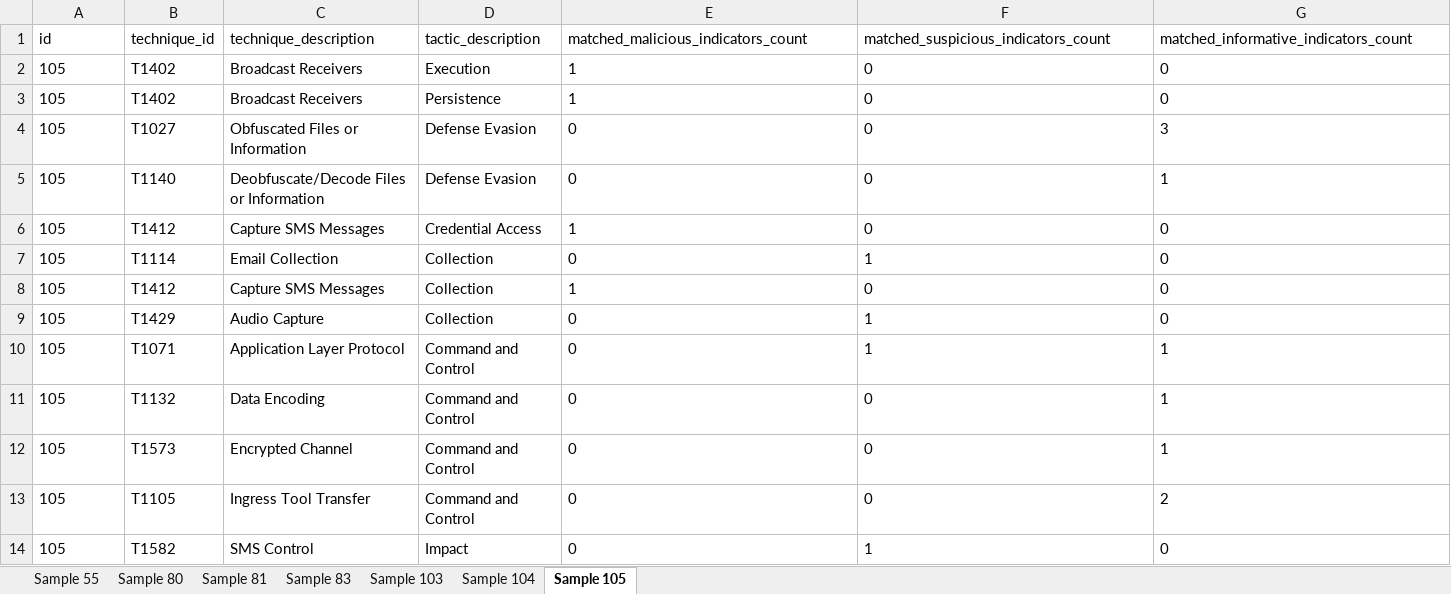
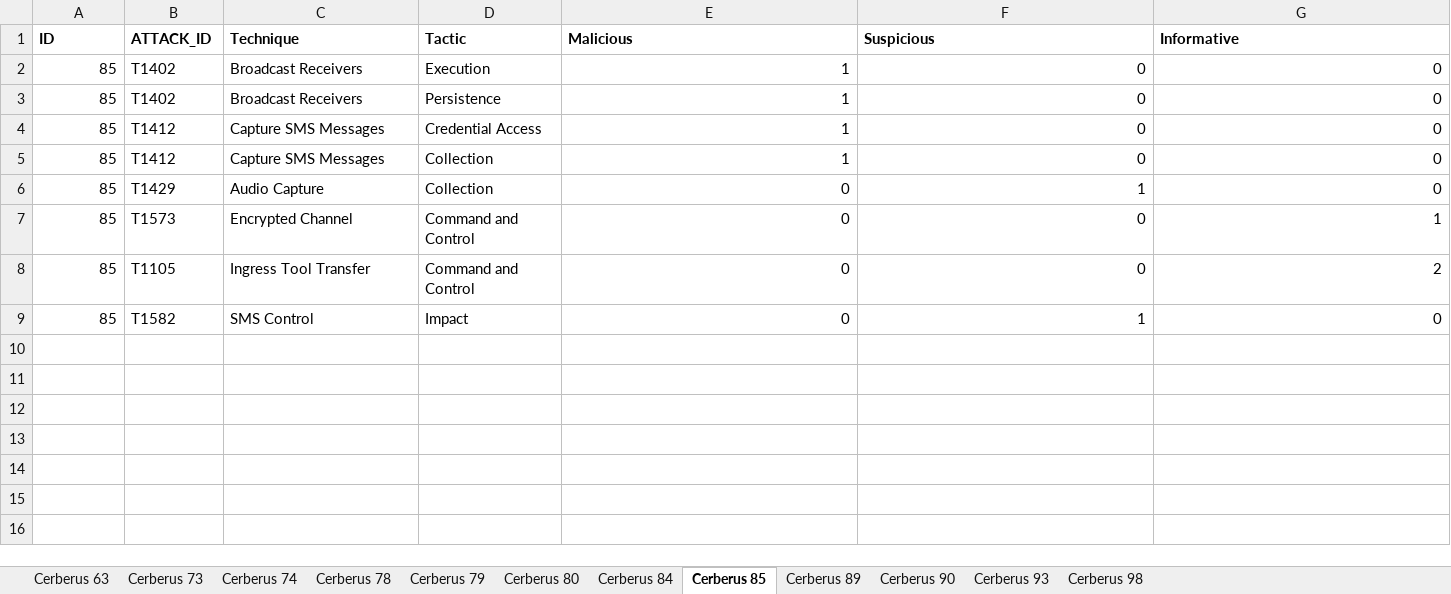
Before and after one commit to kevin-ch-day/Havasu, an Excel workbook: src/MITRE-INPUT.xlsx, sheet Cerberus 85, drawn as a sheet; values as stored, in another font and other column widths than the file's, no borders; removed rows and columns are numbered as before the commit, all else as after; the diff names each change by its address in the sheet, - before the commit and + after, or states it on an @@ line.

```diff
--- a/src/MITRE-INPUT.xlsx (sheet Cerberus 85)
+++ b/src/MITRE-INPUT.xlsx (sheet Cerberus 85)
-sheet tab: Sample 55
+sheet tab: Cerberus 74
-sheet tab: Sample 80
+sheet tab: Cerberus 80
-sheet tab: Sample 81
+sheet tab: Cerberus 89
-sheet tab: Sample 83
+sheet tab: Cerberus 90
-sheet tab: Sample 103
+sheet tab: Cerberus 79
-sheet tab: Sample 104
+sheet tab: Cerberus 84
-sheet tab: Sample 105
+sheet tab: Cerberus 85
+sheet tab: Cerberus 63
+sheet tab: Cerberus 73
+sheet tab: Cerberus 78
+sheet tab: Cerberus 93
+sheet tab: Cerberus 98
@@ sheet tab order changed: Cerberus 63 | Cerberus 73 | Cerberus 74 | Cerberus 78 | Cerberus 79 | Cerberus 80 | Cerberus 84 | Cerberus 85 | Cerberus 89 | Cerberus 90 | Cerberus 93 | Cerberus 98 @@
-row 1: id | technique_id | technique_description | tactic_description | matched_malicious_indicators_count | matched_suspicious_indicators_count | matched_informative_indicators_count
+row 1: ID | ATTACK_ID | Technique | Tactic | Malicious | Suspicious | Informative
-A2:A3: 105
+A2:A3: 85
-A2:A3 alignment: left
+A2:A3 alignment: right
-E2:G3 alignment: left
+E2:G3 alignment: right
-row 4: 105 | T1027 | Obfuscated Files or Information | Defense Evasion | 0 | 0 | 3
-row 5: 105 | T1140 | Deobfuscate/Decode Files or Information | Defense Evasion | 0 | 0 | 1
-A4: 105
+A4: 85
-A4 alignment: left
+A4 alignment: right
-E4:G4 alignment: left
+E4:G4 alignment: right
-row 7: 105 | T1114 | Email Collection | Collection | 0 | 1 | 0
-A5:A6: 105
+A5:A6: 85
-A5:A6 alignment: left
+A5:A6 alignment: right
-E5:G6 alignment: left
+E5:G6 alignment: right
-row 10: 105 | T1071 | Application Layer Protocol | Command and Control | 0 | 1 | 1
-row 11: 105 | T1132 | Data Encoding | Command and Control | 0 | 0 | 1
-A7:A9: 105
+A7:A9: 85
-A7:A9 alignment: left
+A7:A9 alignment: right
-E7:G9 alignment: left
+E7:G9 alignment: right
```
Also changed, not shown: sheet Cerberus 90, sheet Cerberus 89, sheet Cerberus 80, sheet Cerberus 84, sheet Cerberus 74, sheet Cerberus 79, src/Mitre_Matrix.xlsx, src/OUTPUT/Detected-Standard-Permissions.xlsx, 9 other files.
